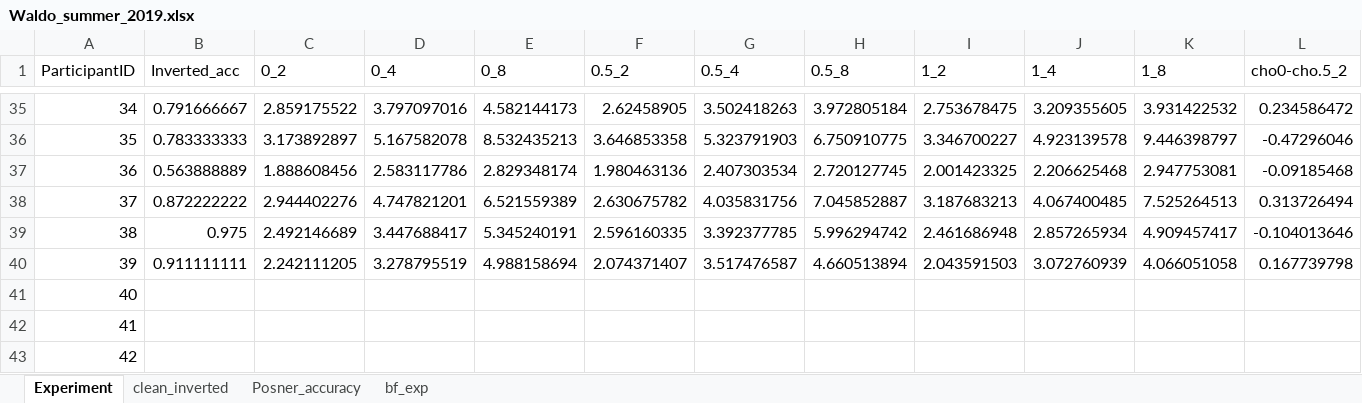
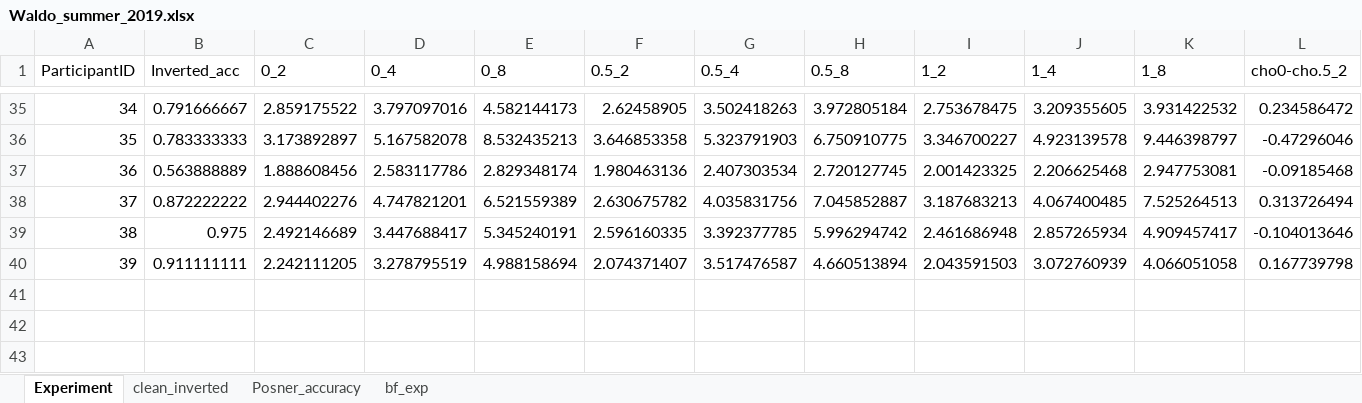
Before and after one commit to PennyShuyiChen/Waldo-Project, an Excel workbook: Data_analysis/Waldo_summer_2019.xlsx, sheet Experiment, drawn as a sheet; only a part is shown, gaps mark what is left out; values as stored, in another font and other column widths than the file's, no borders; rows hold the shown columns only; the diff names each change by its address in the sheet, - before the commit and + after, or states it on an @@ line.

Commit message:
Waldo Original Experiment data files FINAL

```diff
--- a/Data_analysis/Waldo_summer_2019.xlsx (sheet Experiment)
+++ b/Data_analysis/Waldo_summer_2019.xlsx (sheet Experiment)
-row 41: 40
-row 42: 41
-row 43: 42
```
Also changed, not shown: 29 other files.
